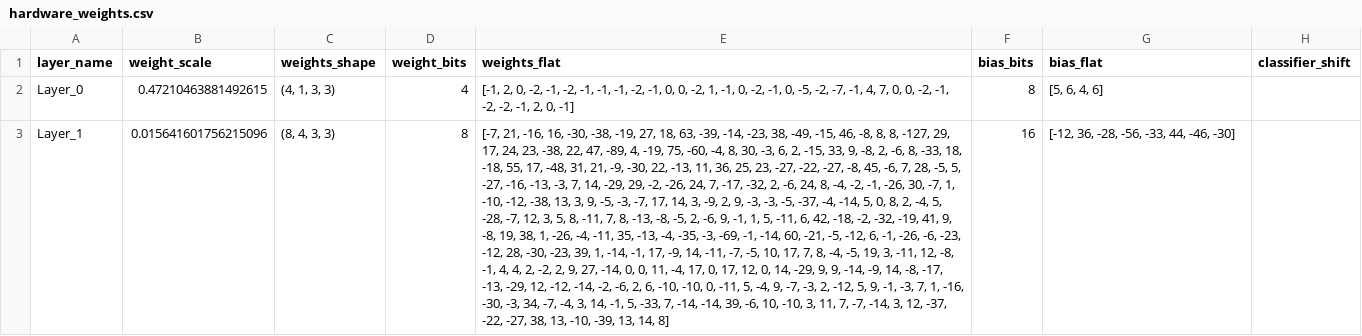
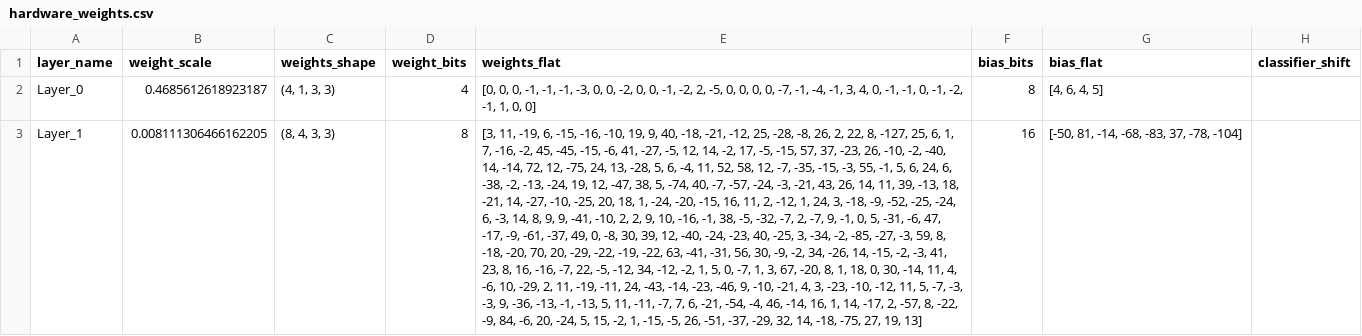
Before and after one commit to Brmanzo/esp-computer-vision, a CSV file: model/data/hardware_weights.csv, drawn as a sheet; only a part is shown; the diff covers the shown part only; the diff names each change by its address in the sheet, - before the commit and + after, or states it on an @@ line.

```diff
--- a/model/data/hardware_weights.csv
+++ b/model/data/hardware_weights.csv
-B2 (weight_scale): 0.47210463881492615
+B2 (weight_scale): 0.4685612618923187
-E2 (weights_flat): [-1, 2, 0, -2, -1, -2, -1, -1, -1, -2, -1, 0, 0, -2, 1, -1, 0, -2, -1, 0, -5, -2, -7, -1, 4, 7, 0, 0, -2, -1, -2, -2, -1, 2, 0, -1]
+E2 (weights_flat): [0, 0, 0, -1, -1, -1, -3, 0, 0, -2, 0, 0, -1, -2, 2, -5, 0, 0, 0, 0, -7, -1, -4, -1, 3, 4, 0, -1, -1, 0, -1, -2, -1, 1, 0, 0]
-G2 (bias_flat): [5, 6, 4, 6]
+G2 (bias_flat): [4, 6, 4, 5]
-B3 (weight_scale): 0.015641601756215096
+B3 (weight_scale): 0.008111306466162205
-E3 (weights_flat): [-7, 21, -16, 16, -30, -38, -19, 27, 18, 63, -39, -14, -23, 38, -49, -15, 46, -8, 8, 8, -127, 29, 17, 24, 23, -38, 22, 47, -89, 4, -19, 75, -60, -4, 8, 30, -3, 6, 2, -15, 33, 9, -8, 2, -6, 8, -33, 18, -18, 55, 17, -48, 31, 21, -9, -30, 22, -13, 11, 36, 25, 23, -27, -22, -27, -8, 45, -6, 7, 28, -5, 5, -27, -16, -13, -3, 7, 14, -29, 29, -2, -26, 24, 7, -17, -32, 2, -6, 24, 8, -4, -2, -1, -26, 30, -7, 1, -10, -12, -38, 13, 3, 9, -5, -3, -7, 17, 14, 3, -9, 2, 9, -3, -3, -5, -37, -4, -14, 5, 0, 8, 2, -4, 5, -28, -7, 12, 3, 5, 8, -11, 7, 8, -13, -8, -5, 2, -6, 9, -1, 1, 5, -11, 6, 42, -18, -2, -32, -19, 41, 9, -8, 19, 38, 1, -26, -4, -11, 35, -13, -4, -35, -3, -69, -1, -14, 60, -21, -5, -12, 6, -1, -26, -6, -23, -12, 28, -30, -23, 39, 1, -14, -1, 17, -9, 14, -11, -7, -5, 10, 17, 7, 8, -4, -5, 19, 3, -11, 12, -8, -1, 4, 4, 2, -2, 2, 9, 27, -14, 0, 0, 11, -4, 17, 0, 17, 12, 0, 14, -29, 9, 9, -14, -9, 14, -8, -17, -13, -29, 12, -12, -14, -2, -6, 2, 6, -10, -10, 0, -11, 5, -4, 9, -7, -3, 2, -12, 5, 9, -1, -3, 7, 1, -16, -30, -3, 34, -7, -4, 3, 14, -1, 5, -33, 7, -14, -14, 39, -6, 10, -10, 3, 11, 7, -7, -14, 3, 12, -37, -22, -27, 38, 13, -10, -39, 13, 14, 8]
+E3 (weights_flat): [3, 11, -19, 6, -15, -16, -10, 19, 9, 40, -18, -21, -12, 25, -28, -8, 26, 2, 22, 8, -127, 25, 6, 1, 7, -16, -2, 45, -45, -15, -6, 41, -27, -5, 12, 14, -2, 17, -5, -15, 57, 37, -23, 26, -10, -2, -40, 14, -14, 72, 12, -75, 24, 13, -28, 5, 6, -4, 11, 52, 58, 12, -7, -35, -15, -3, 55, -1, 5, 6, 24, 6, -38, -2, -13, -24, 19, 12, -47, 38, 5, -74, 40, -7, -57, -24, -3, -21, 43, 26, 14, 11, 39, -13, 18, -21, 14, -27, -10, -25, 20, 18, 1, -24, -20, -15, 16, 11, 2, -12, 1, 24, 3, -18, -9, -52, -25, -24, 6, -3, 14, 8, 9, 9, -41, -10, 2, 2, 9, 10, -16, -1, 38, -5, -32, -7, 2, -7, 9, -1, 0, 5, -31, -6, 47, -17, -9, -61, -37, 49, 0, -8, 30, 39, 12, -40, -24, -23, 40, -25, 3, -34, -2, -85, -27, -3, 59, 8, -18, -20, 70, 20, -29, -22, -19, -22, 63, -41, -31, 56, 30, -9, -2, 34, -26, 14, -15, -2, -3, 41, 23, 8, 16, -16, -7, 22, -5, -12, 34, -12, -2, 1, 5, 0, -7, 1, 3, 67, -20, 8, 1, 18, 0, 30, -14, 11, 4, -6, 10, -29, 2, 11, -19, -11, 24, -43, -14, -23, -46, 9, -10, -21, 4, 3, -23, -10, -12, 11, 5, -7, -3, -3, 9, -36, -13, -1, -13, 5, 11, -11, -7, 7, 6, -21, -54, -4, 46, -14, 16, 1, 14, -17, 2, -57, 8, -22, -9, 84, -6, 20, -24, 5, 15, -2, 1, -15, -5, 26, -51, -37, -29, 32, 14, -18, -75, 27, 19, 13]
-G3 (bias_flat): [-12, 36, -28, -56, -33, 44, -46, -30]
+G3 (bias_flat): [-50, 81, -14, -68, -83, 37, -78, -104]
```
Also changed, not shown: 6 edited cells elsewhere in this file, 19 other files.
